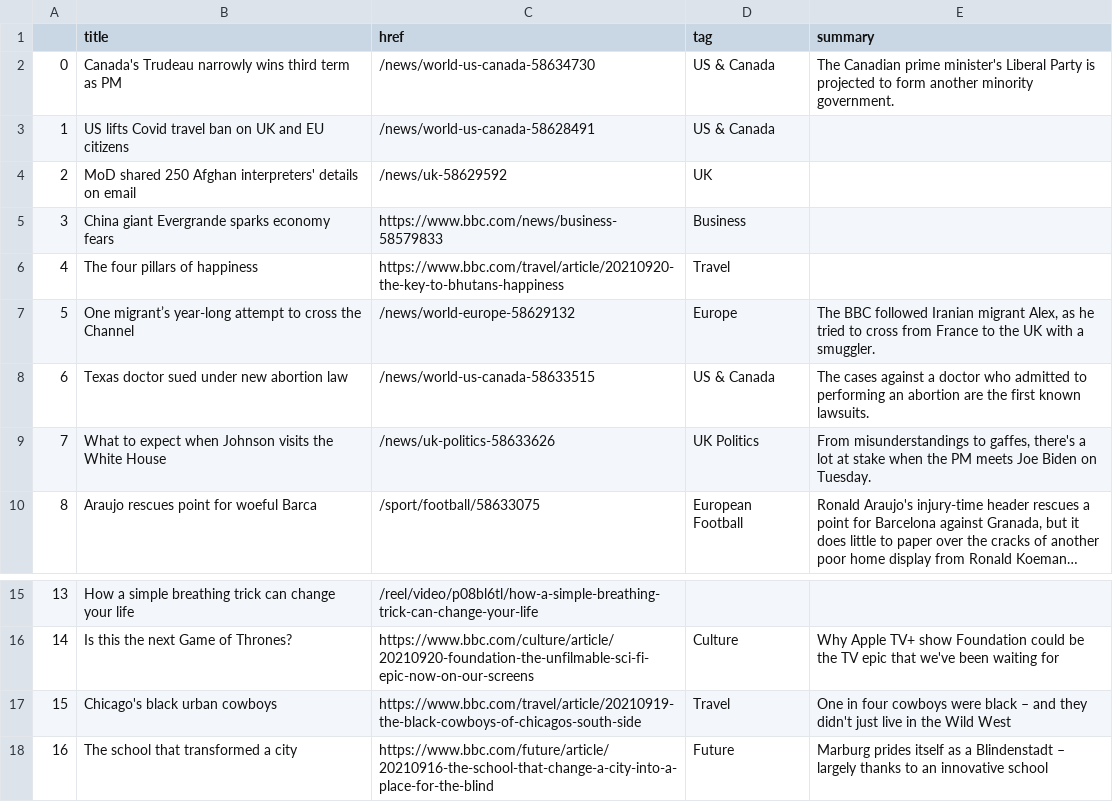
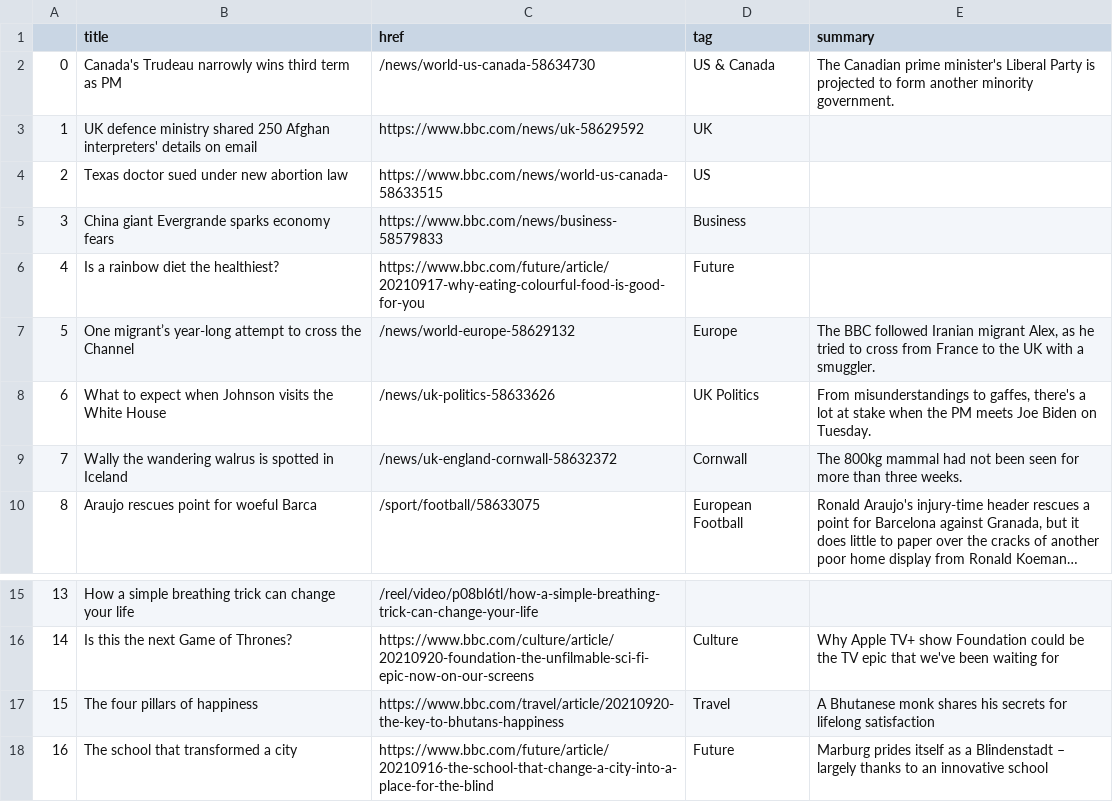
Before and after one commit to alyssafrndz/automatic-scraper, a CSV file: bbc-headlines.csv, drawn as a sheet; only a part is shown, gaps mark what is left out; long unchanged cells end in …; the diff names each change by its address in the sheet, - before the commit and + after, or states it on an @@ line.

```diff
--- a/bbc-headlines.csv
+++ b/bbc-headlines.csv
-B3 (title): US lifts Covid travel ban on UK and EU citizens
+B3 (title): UK defence ministry shared 250 Afghan interpreters' details on email
-C3 (href): /news/world-us-canada-58628491
+C3 (href): https://www.bbc.com/news/uk-58629592
-D3 (tag): US & Canada
+D3 (tag): UK
-B4 (title): MoD shared 250 Afghan interpreters' details on email
+B4 (title): Texas doctor sued under new abortion law
-C4 (href): /news/uk-58629592
+C4 (href): https://www.bbc.com/news/world-us-canada-58633515
-D4 (tag): UK
+D4 (tag): US
-B6 (title): The four pillars of happiness
+B6 (title): Is a rainbow diet the healthiest?
-C6 (href): https://www.bbc.com/travel/article/20210920-the-key-to-bhutans-happiness
+C6 (href): https://www.bbc.com/future/article/20210917-why-eating-colourful-food-is-good-for-you
-D6 (tag): Travel
+D6 (tag): Future
-B8 (title): Texas doctor sued under new abortion law
+B8 (title): What to expect when Johnson visits the White House
-C8 (href): /news/world-us-canada-58633515
+C8 (href): /news/uk-politics-58633626
-D8 (tag): US & Canada
+D8 (tag): UK Politics
-E8 (summary): The cases against a doctor who admitted to performing an abortion are the first known lawsuits.
+E8 (summary): From misunderstandings to gaffes, there's a lot at stake when the PM meets Joe Biden on Tuesday.
-B9 (title): What to expect when Johnson visits the White House
+B9 (title): Wally the wandering walrus is spotted in Iceland
-C9 (href): /news/uk-politics-58633626
+C9 (href): /news/uk-england-cornwall-58632372
-D9 (tag): UK Politics
+D9 (tag): Cornwall
-E9 (summary): From misunderstandings to gaffes, there's a lot at stake when the PM meets Joe Biden on Tuesday.
+E9 (summary): The 800kg mammal had not been seen for more than three weeks.
-B17 (title): Chicago's black urban cowboys
+B17 (title): The four pillars of happiness
-C17 (href): https://www.bbc.com/travel/article/20210919-the-black-cowboys-of-chicagos-south-side
+C17 (href): https://www.bbc.com/travel/article/20210920-the-key-to-bhutans-happiness
-E17 (summary): One in four cowboys were black – and they didn't just live in the Wild West
+E17 (summary): A Bhutanese monk shares his secrets for lifelong satisfaction
```
